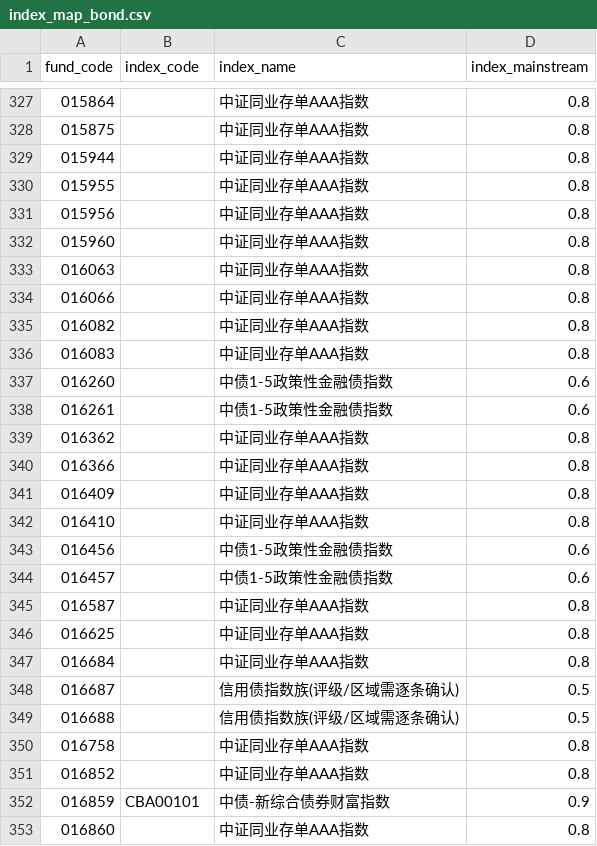
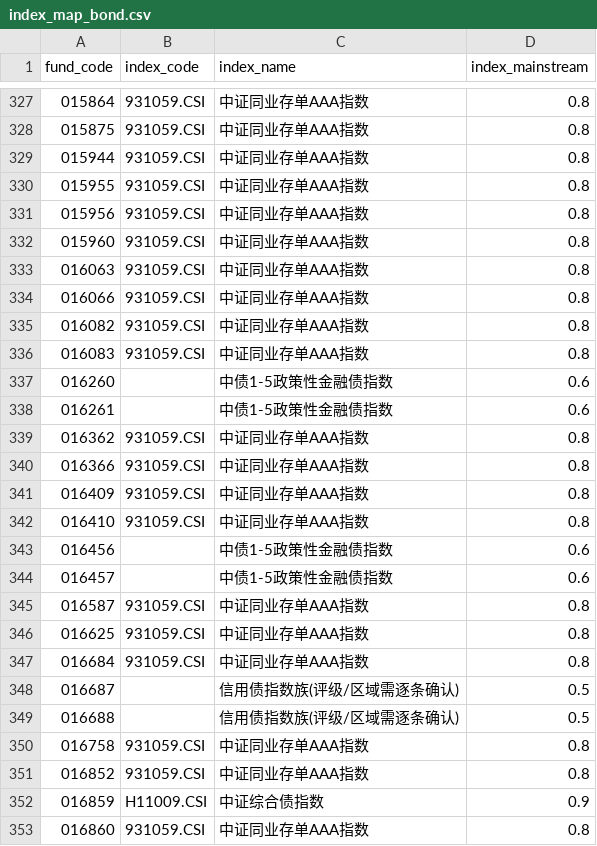
Before and after one commit to guxiang82-Jayden/FundEvaluation, a CSV file: data/index_map_bond.csv, drawn as a sheet; only a part is shown, gaps mark what is left out; the diff covers the shown part only.

Commit message:
[codex] feat(v0.4): 纯债择券C维与BOND_INDEX中证系TE

```diff
--- a/data/index_map_bond.csv
+++ b/data/index_map_bond.csv
@@ -327,27 +327,27 @@ fund_code,index_code,index_name,index_mainstream
-015864,,中证同业存单AAA指数,0.8
-015875,,中证同业存单AAA指数,0.8
-015944,,中证同业存单AAA指数,0.8
-015955,,中证同业存单AAA指数,0.8
-015956,,中证同业存单AAA指数,0.8
-015960,,中证同业存单AAA指数,0.8
-016063,,中证同业存单AAA指数,0.8
-016066,,中证同业存单AAA指数,0.8
-016082,,中证同业存单AAA指数,0.8
-016083,,中证同业存单AAA指数,0.8
+015864,931059.CSI,中证同业存单AAA指数,0.8
+015875,931059.CSI,中证同业存单AAA指数,0.8
+015944,931059.CSI,中证同业存单AAA指数,0.8
+015955,931059.CSI,中证同业存单AAA指数,0.8
+015956,931059.CSI,中证同业存单AAA指数,0.8
+015960,931059.CSI,中证同业存单AAA指数,0.8
+016063,931059.CSI,中证同业存单AAA指数,0.8
+016066,931059.CSI,中证同业存单AAA指数,0.8
+016082,931059.CSI,中证同业存单AAA指数,0.8
+016083,931059.CSI,中证同业存单AAA指数,0.8
 016260,,中债1-5政策性金融债指数,0.6
 016261,,中债1-5政策性金融债指数,0.6
-016362,,中证同业存单AAA指数,0.8
-016366,,中证同业存单AAA指数,0.8
-016409,,中证同业存单AAA指数,0.8
-016410,,中证同业存单AAA指数,0.8
+016362,931059.CSI,中证同业存单AAA指数,0.8
+016366,931059.CSI,中证同业存单AAA指数,0.8
+016409,931059.CSI,中证同业存单AAA指数,0.8
+016410,931059.CSI,中证同业存单AAA指数,0.8
 016456,,中债1-5政策性金融债指数,0.6
 016457,,中债1-5政策性金融债指数,0.6
-016587,,中证同业存单AAA指数,0.8
-016625,,中证同业存单AAA指数,0.8
-016684,,中证同业存单AAA指数,0.8
+016587,931059.CSI,中证同业存单AAA指数,0.8
+016625,931059.CSI,中证同业存单AAA指数,0.8
+016684,931059.CSI,中证同业存单AAA指数,0.8
 016687,,信用债指数族(评级/区域需逐条确认),0.5
 016688,,信用债指数族(评级/区域需逐条确认),0.5
-016758,,中证同业存单AAA指数,0.8
-016852,,中证同业存单AAA指数,0.8
-016859,CBA00101,中债-新综合债券财富指数,0.9
-016860,,中证同业存单AAA指数,0.8
+016758,931059.CSI,中证同业存单AAA指数,0.8
+016852,931059.CSI,中证同业存单AAA指数,0.8
+016859,H11009.CSI,中证综合债指数,0.9
+016860,931059.CSI,中证同业存单AAA指数,0.8
```
Also changed, not shown: 96 edited cells elsewhere in this file, data/index_code_ref.csv, 9 other files.
